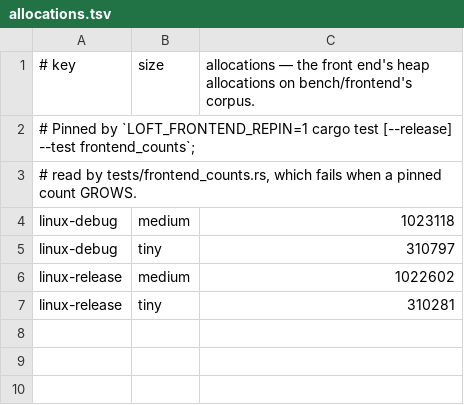
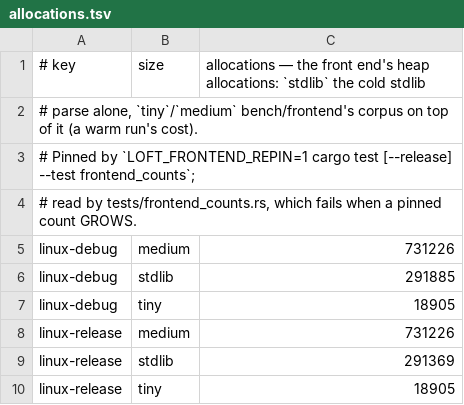
Before and after one commit to loft-lang/loft, a TSV file: bench/frontend/allocations.tsv, drawn as a sheet.

```diff
--- a/bench/frontend/allocations.tsv
+++ b/bench/frontend/allocations.tsv
@@ -1,7 +1,10 @@
-# key	size	allocations — the front end's heap allocations on bench/frontend's corpus.
+# key	size	allocations — the front end's heap allocations: `stdlib` the cold stdlib
+# parse alone, `tiny`/`medium` bench/frontend's corpus on top of it (a warm run's cost).
 # Pinned by `LOFT_FRONTEND_REPIN=1 cargo test [--release] --test frontend_counts`;
 # read by tests/frontend_counts.rs, which fails when a pinned count GROWS.
-linux-debug	medium	1023118
-linux-debug	tiny	310797
-linux-release	medium	1022602
-linux-release	tiny	310281
+linux-debug	medium	731226
+linux-debug	stdlib	291885
+linux-debug	tiny	18905
+linux-release	medium	731226
+linux-release	stdlib	291369
+linux-release	tiny	18905
```
Also changed, not shown: 6 other files.
